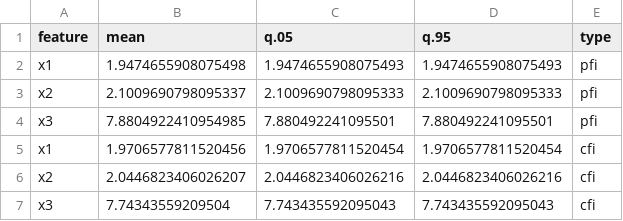
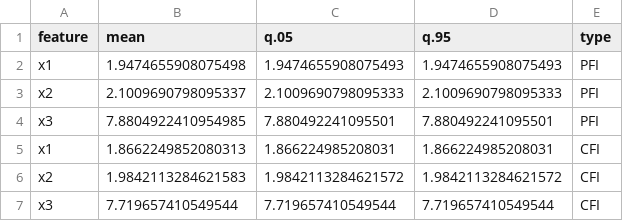
Before and after one commit to daniel-mueller17/Feature-Importance-Methods, a CSV file: simulations/data/sim1_df_res_pfi_cfi.csv, drawn as a sheet.

```diff
--- a/simulations/data/sim1_df_res_pfi_cfi.csv
+++ b/simulations/data/sim1_df_res_pfi_cfi.csv
@@ -1,7 +1,7 @@
 feature,mean,q.05,q.95,type
-x1,1.9474655908075498,1.9474655908075493,1.9474655908075493,pfi
-x2,2.1009690798095337,2.1009690798095333,2.1009690798095333,pfi
-x3,7.8804922410954985,7.880492241095501,7.880492241095501,pfi
-x1,1.9706577811520456,1.9706577811520454,1.9706577811520454,cfi
-x2,2.0446823406026207,2.0446823406026216,2.0446823406026216,cfi
-x3,7.74343559209504,7.743435592095043,7.743435592095043,cfi
+x1,1.9474655908075498,1.9474655908075493,1.9474655908075493,PFI
+x2,2.1009690798095337,2.1009690798095333,2.1009690798095333,PFI
+x3,7.8804922410954985,7.880492241095501,7.880492241095501,PFI
+x1,1.8662249852080313,1.866224985208031,1.866224985208031,CFI
+x2,1.9842113284621583,1.9842113284621572,1.9842113284621572,CFI
+x3,7.719657410549544,7.719657410549544,7.719657410549544,CFI
```
Also changed, not shown: 3 other files.
